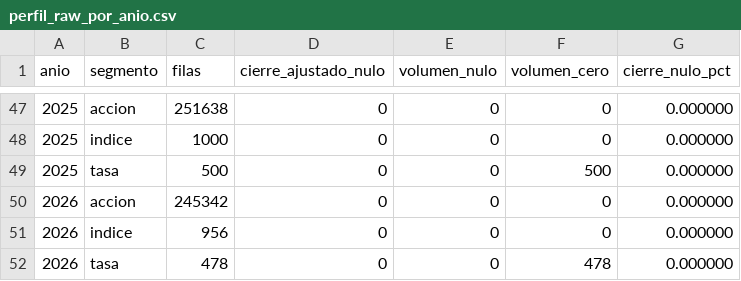
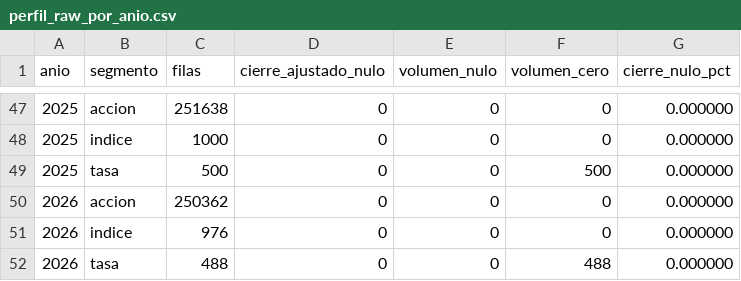
Before and after one commit to ErickNaunay/data-science-end-to-end, a CSV file: psets/pset-02/docs/calidad/perfil_raw_por_anio.csv, drawn as a sheet; only a part is shown, gaps mark what is left out.

```diff
--- a/psets/pset-02/docs/calidad/perfil_raw_por_anio.csv
+++ b/psets/pset-02/docs/calidad/perfil_raw_por_anio.csv
@@ -49,4 +49,4 @@ anio,segmento,filas,cierre_ajustado_nulo,volumen_nulo,volumen_cero,cierre_nulo_p
 2025,tasa,500,0,0,500,0.000000
-2026,accion,245342,0,0,0,0.000000
-2026,indice,956,0,0,0,0.000000
-2026,tasa,478,0,0,478,0.000000
+2026,accion,250362,0,0,0,0.000000
+2026,indice,976,0,0,0,0.000000
+2026,tasa,488,0,0,488,0.000000
```
Also changed, not shown: psets/pset-02/docs/calidad/perfil_columnas.csv, psets/pset-02/docs/calidad/perfil_tablas.csv, 27 other files.
